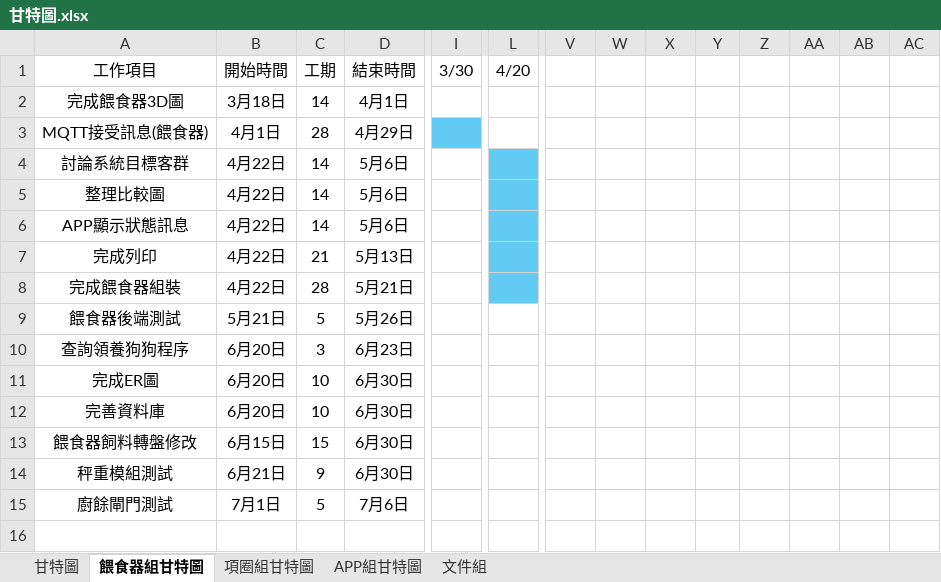
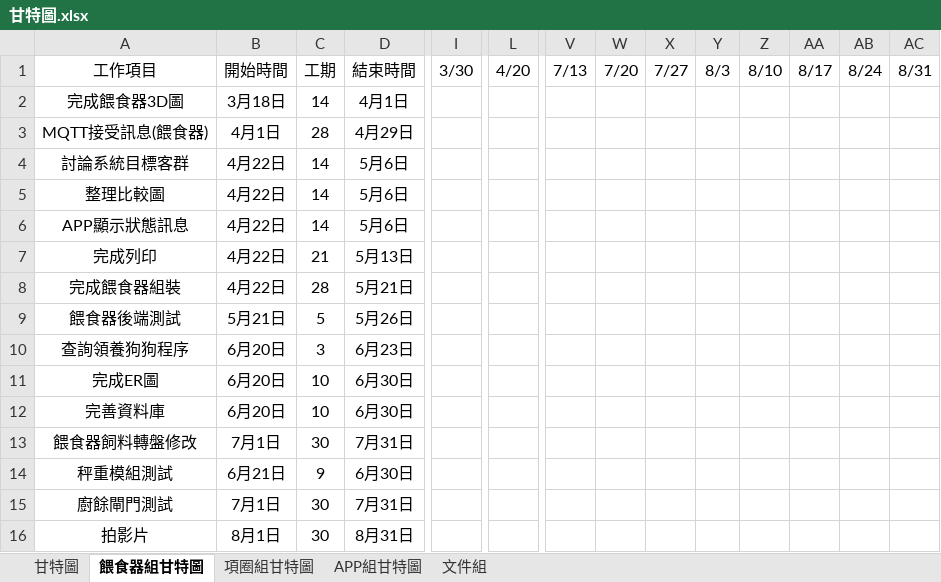
Before and after one commit to Fukulyn/FinalProjectCode, an Excel workbook: 文件與繪圖/甘特圖.xlsx, sheet 餵食器組甘特圖, drawn as a sheet; only a part is shown, gaps mark what is left out; values as stored, in another font and other column widths than the file's, no borders; conditional formats not drawn; rows hold the shown columns only; the diff covers the shown part only; the diff names each change by its address in the sheet, - before the commit and + after, or states it on an @@ line.

```diff
--- a/文件與繪圖/甘特圖.xlsx (sheet 餵食器組甘特圖)
+++ b/文件與繪圖/甘特圖.xlsx (sheet 餵食器組甘特圖)
-V1: (empty)
+V1: 7/13
-W1: (empty)
+W1: 7/20
-X1: (empty)
+X1: 7/27
-Y1: (empty)
+Y1: 8/3
-Z1: (empty)
+Z1: 8/10
-AA1: (empty)
+AA1: 8/17
-AB1: (empty)
+AB1: 8/24
-AC1: (empty)
+AC1: 8/31
-I3 fill: #61CBF4
+I3 fill: none
-L4:L8 fill: #61CBF4
+L4:L8 fill: none
-B13: 6月15日
+B13: 7月1日
-C13: 15
+C13: 30
-D13: 6月30日
+D13: 7月31日
-C15: 5
+C15: 30
-D15: 7月6日
+D15: 7月31日
+row 16: 拍影片 | 8月1日 | 30 | 8月31日
```
Also changed, not shown: cell formats elsewhere in this sheet, sheet 甘特圖, sheet 文件組, sheet APP組甘特圖, sheet 項圈組甘特圖.
